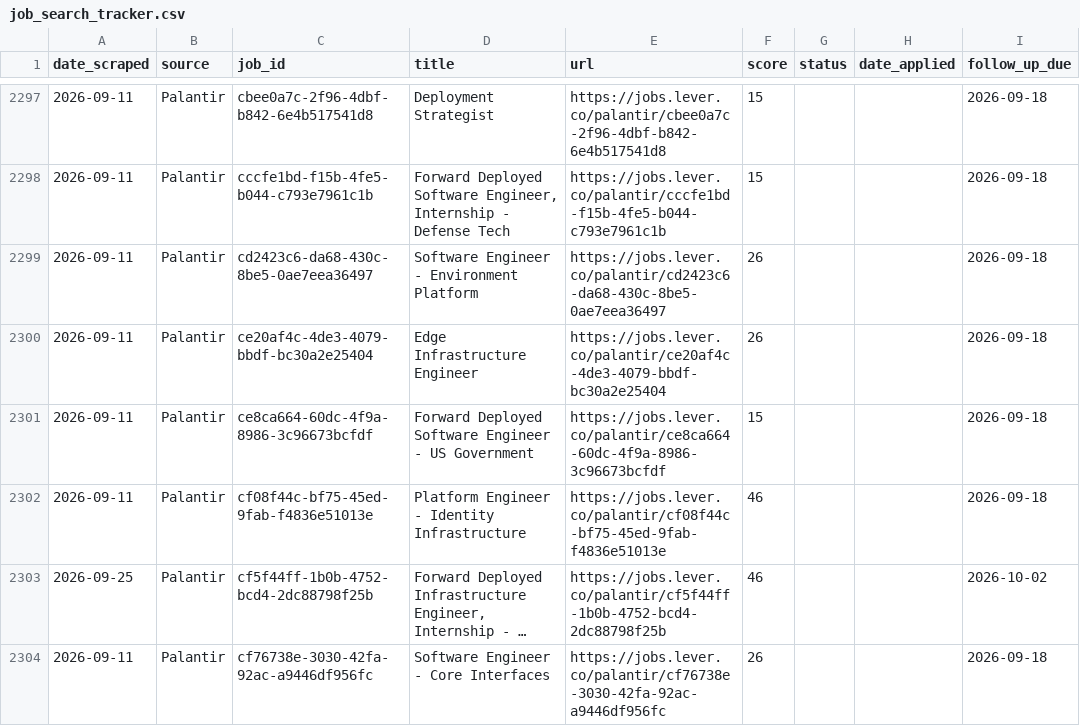
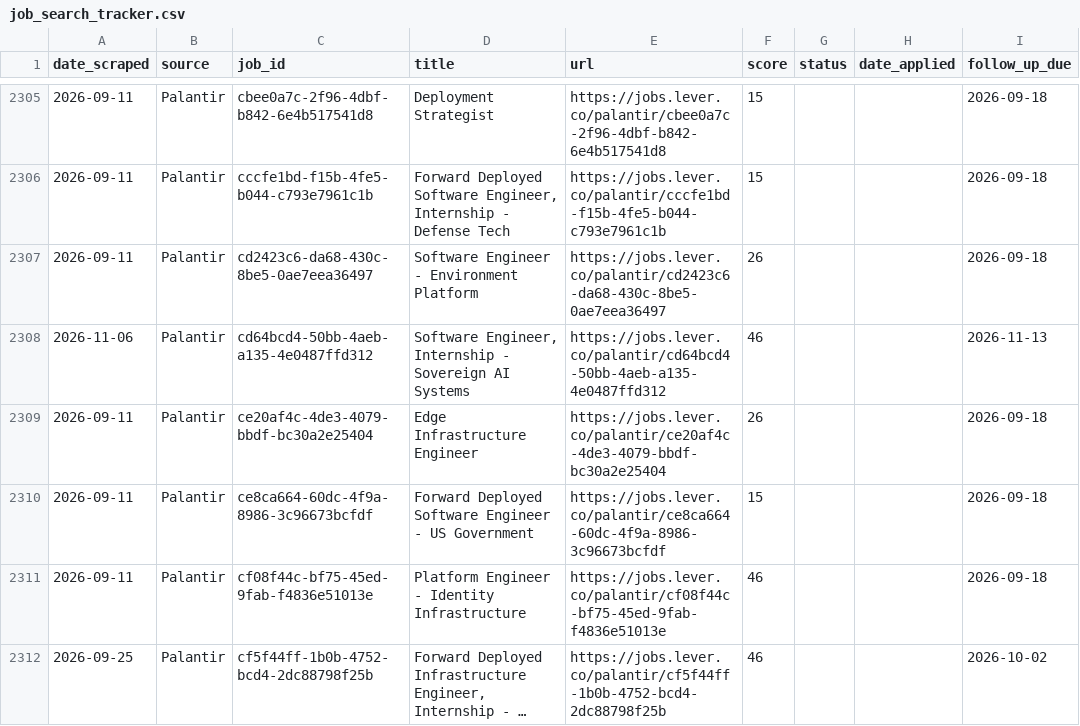
Before and after one commit to niiadjei7/job_monitor, a CSV file: job_search_tracker.csv, drawn as a sheet; only a part is shown, gaps mark what is left out; the shorter side is filled out with more unchanged rows; long unchanged cells end in …; the diff covers the shown part only; the diff names each change by its address in the sheet, - before the commit and + after, or states it on an @@ line.

```diff
--- a/job_search_tracker.csv
+++ b/job_search_tracker.csv
+row 2308: 2026-11-06 | Palantir | cd64bcd4-50bb-4aeb-a135-4e0487ffd312 | Software Engineer, Internship - Sovereign AI Systems | https://jobs.lever.co/palantir/cd64bcd4-50bb-4aeb-a135-4e0487ffd312 | 46 |  |  | 2026-11-13
```
Also changed, not shown: 20 added rows and 2 edited cells elsewhere in this file, 1 other file.
